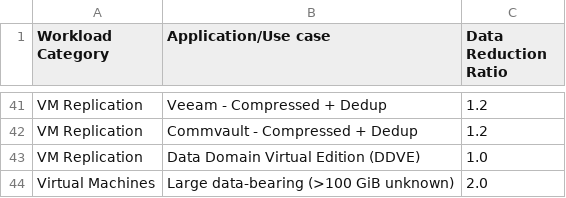
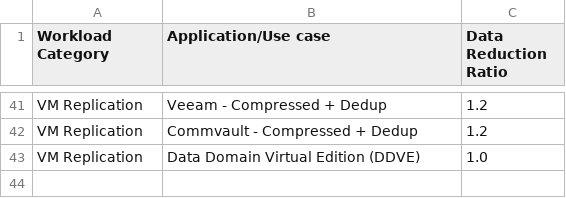
Before and after one commit to fjacquet/store-predict, a CSV file: src/store_predict/data/DRR.csv, drawn as a sheet; only a part is shown, gaps mark what is left out; the diff names each change by its address in the sheet, - before the commit and + after, or states it on an @@ line.

```diff
--- a/src/store_predict/data/DRR.csv
+++ b/src/store_predict/data/DRR.csv
-row 44: Virtual Machines | Large data-bearing (>100 GiB unknown) | 2.0
```
Also changed, not shown: 10 other files.
